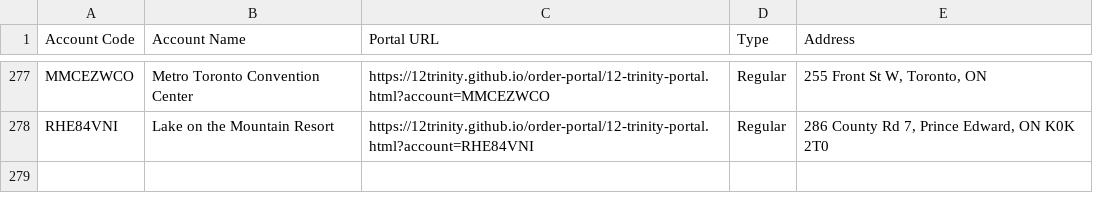
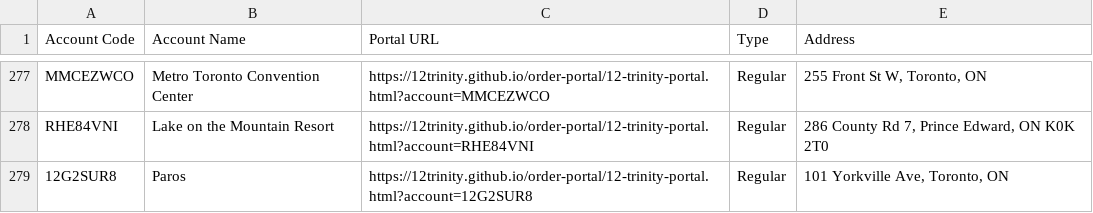
Before and after one commit to 12Trinity/order-portal, a CSV file: 12-trinity-all-accounts.csv, drawn as a sheet; only a part is shown, gaps mark what is left out; the diff names each change by its address in the sheet, - before the commit and + after, or states it on an @@ line.

Commit message:
Add files via upload

```diff
--- a/12-trinity-all-accounts.csv
+++ b/12-trinity-all-accounts.csv
+row 279: 12G2SUR8 | Paros | https://12trinity.github.io/order-portal/12-trinity-portal.html?account=12G2SUR8 | Regular | 101 Yorkville Ave, Toronto, ON
```
